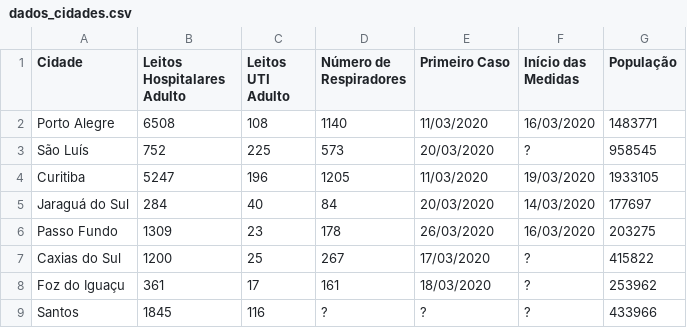
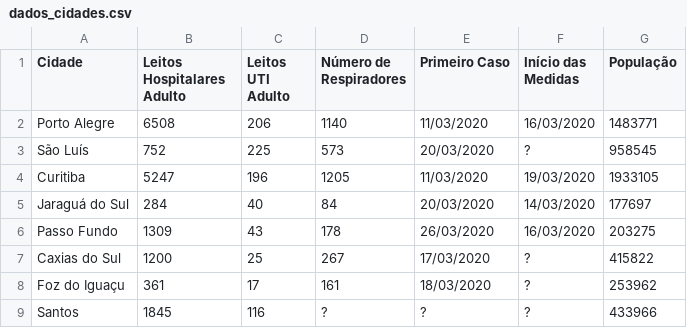
Before and after one commit to CaetanoSlavieroPires/Report_Covid19_Cappra, a CSV file: dados_cidades.csv, drawn as a sheet.

```diff
--- a/dados_cidades.csv
+++ b/dados_cidades.csv
@@ -1,3 +1,3 @@
 Cidade,Leitos Hospitalares Adulto,Leitos UTI Adulto,Número de Respiradores,Primeiro Caso,Início das Medidas,População
-Porto Alegre,6508,108,1140,11/03/2020,16/03/2020,1483771
+Porto Alegre,6508,206,1140,11/03/2020,16/03/2020,1483771
 São Luís,752,225,573,20/03/2020,?,958545
@@ -5,3 +5,3 @@ Curitiba,5247,196,1205,11/03/2020,19/03/2020,1933105
 Jaraguá do Sul,284,40,84,20/03/2020,14/03/2020,177697
-Passo Fundo,1309,23,178,26/03/2020,16/03/2020,203275
+Passo Fundo,1309,43,178,26/03/2020,16/03/2020,203275
 Caxias do Sul,1200,25,267,17/03/2020,?,415822
```
Also changed, not shown: parametros_cidades.csv, 1 other file.
